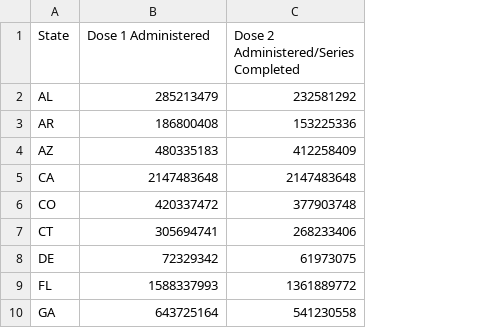
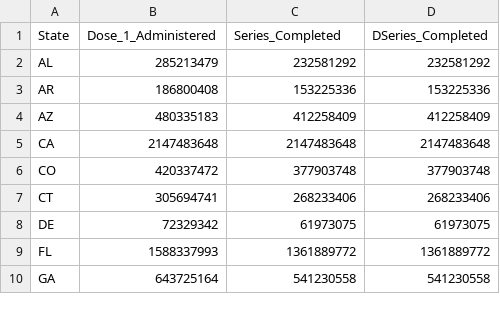
Before and after one commit to Talamanj08/Project-3, a CSV file: Vaxx DataFrames/Vax_byState_2021.csv, drawn as a sheet; only a part is shown; the diff names each change by its address in the sheet, - before the commit and + after, or states it on an @@ line.

```diff
--- a/Vaxx DataFrames/Vax_byState_2021.csv
+++ b/Vaxx DataFrames/Vax_byState_2021.csv
+column D (DSeries_Completed), rows 2-10: 232581292 | 153225336 | 412258409 | 2147483648 | 377903748 | 268233406 | 61973075 | 1361889772 | 541230558
-B1: Dose 1 Administered
+B1: Dose_1_Administered
-C1: Dose 2 Administered/Series Completed
+C1: Series_Completed
```
Also changed, not shown: Vaxx DataFrames/Vax_byState_2022.csv, Vaxx DataFrames/Vax_byState_2023.csv, 2 other files.
